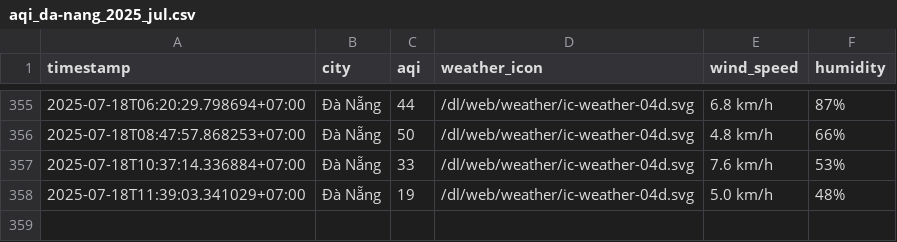
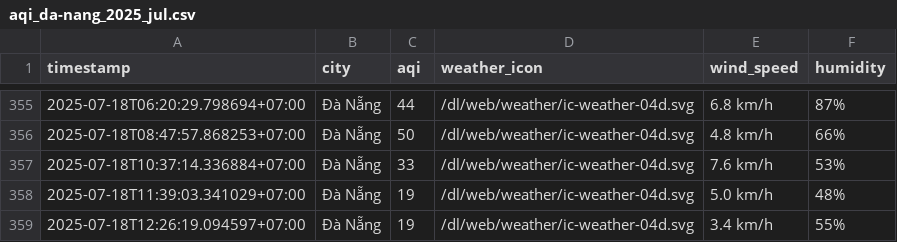
Before and after one commit to Vydtt4947/cuoi_ki, a CSV file: result/da-nang/aqi_da-nang_2025_jul.csv, drawn as a sheet; only a part is shown, gaps mark what is left out.

```diff
--- a/result/da-nang/aqi_da-nang_2025_jul.csv
+++ b/result/da-nang/aqi_da-nang_2025_jul.csv
@@ -358 +358,2 @@ timestamp,city,aqi,weather_icon,wind_speed,humidity
 2025-07-18T11:39:03.341029+07:00,Đà Nẵng,19,/dl/web/weather/ic-weather-04d.svg,5.0 km/h,48%
+2025-07-18T12:26:19.094597+07:00,Đà Nẵng,19,/dl/web/weather/ic-weather-04d.svg,3.4 km/h,55%
```
Also changed, not shown: result/can-tho/aqi_can-tho_2025_jul.csv, result/hai-phong/aqi_hai-phong_2025_jul.csv, 5 other files.
